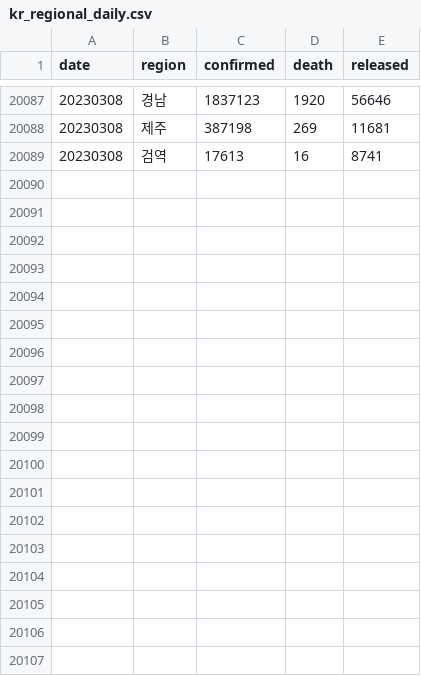
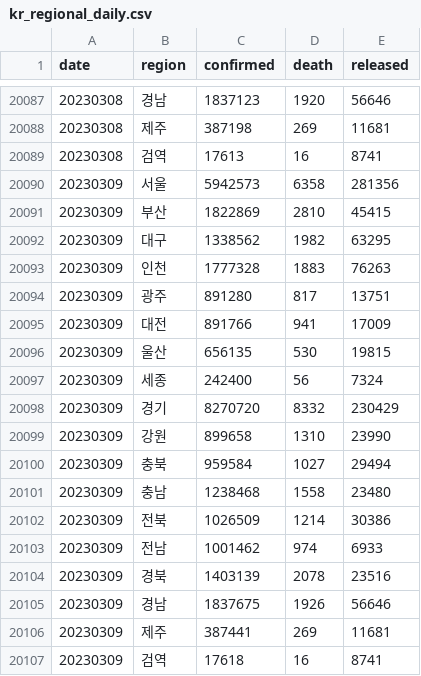
Before and after one commit to jooeungen/coronaboard_kr, a CSV file: kr_regional_daily.csv, drawn as a sheet; only a part is shown, gaps mark what is left out.

```diff
--- a/kr_regional_daily.csv
+++ b/kr_regional_daily.csv
@@ -20089 +20089,19 @@ date,region,confirmed,death,released
 20230308,검역,17613,16,8741
+20230309,서울,5942573,6358,281356
+20230309,부산,1822869,2810,45415
+20230309,대구,1338562,1982,63295
+20230309,인천,1777328,1883,76263
+20230309,광주,891280,817,13751
+20230309,대전,891766,941,17009
+20230309,울산,656135,530,19815
+20230309,세종,242400,56,7324
+20230309,경기,8270720,8332,230429
+20230309,강원,899658,1310,23990
+20230309,충북,959584,1027,29494
+20230309,충남,1238468,1558,23480
+20230309,전북,1026509,1214,30386
+20230309,전남,1001462,974,6933
+20230309,경북,1403139,2078,23516
+20230309,경남,1837675,1926,56646
+20230309,제주,387441,269,11681
+20230309,검역,17618,16,8741
```
Also changed, not shown: kr_daily.csv.
